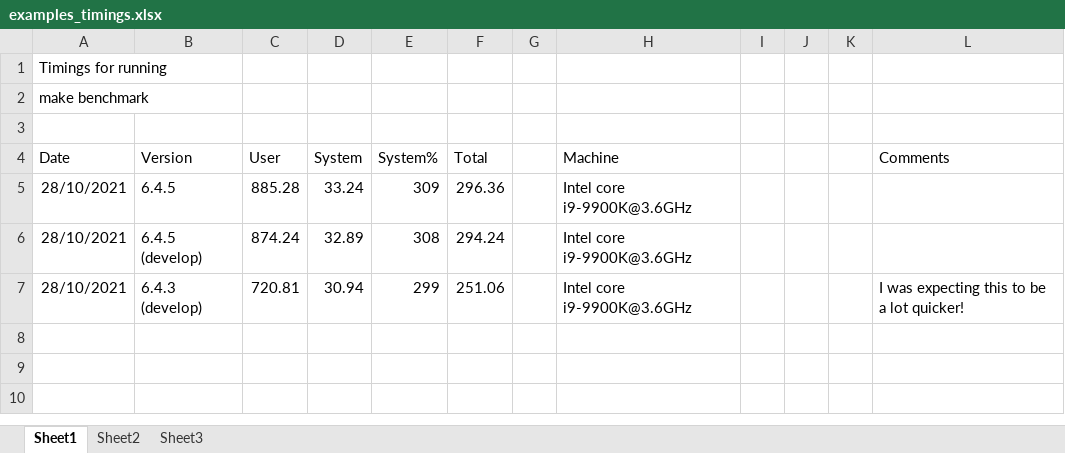
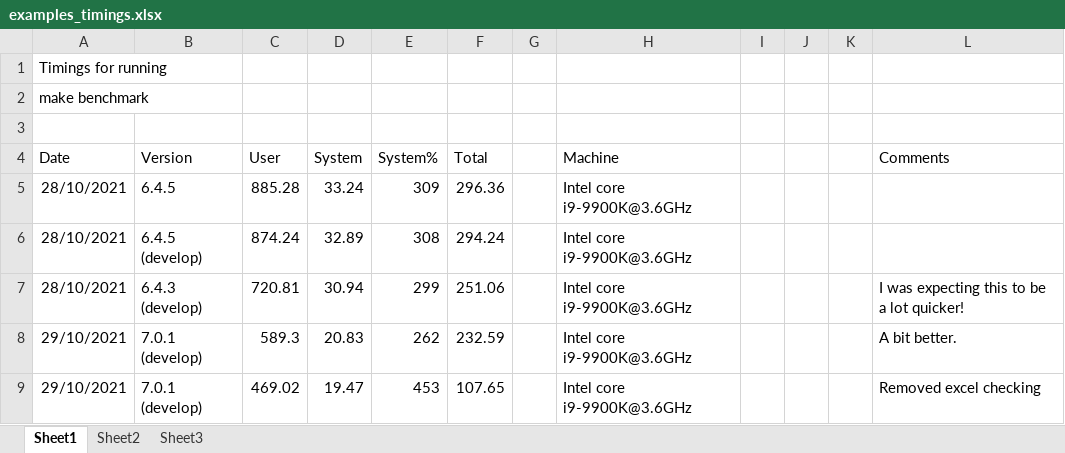
Before and after one commit to JohnKendrick/PDielec, an Excel workbook: examples_timings.xlsx, sheet Sheet1, drawn as a sheet; values as stored, in another font and other column widths than the file's, no borders; the diff names each change by its address in the sheet, - before the commit and + after, or states it on an @@ line.

Commit message:
Updated all the makefiles with a benchmark entry

```diff
--- a/examples_timings.xlsx (sheet Sheet1)
+++ b/examples_timings.xlsx (sheet Sheet1)
+row 8: 29/10/2021 | 7.0.1 (develop) | 589.3 | 20.83 | 262 | 232.59 |  | Intel core i9-9900K@3.6GHz |  |  |  | A bit better.
+row 9: 29/10/2021 | 7.0.1 (develop) | 469.02 | 19.47 | 453 | 107.65 |  | Intel core i9-9900K@3.6GHz |  |  |  | Removed excel checking
```
Also changed, not shown: 43 other files.
